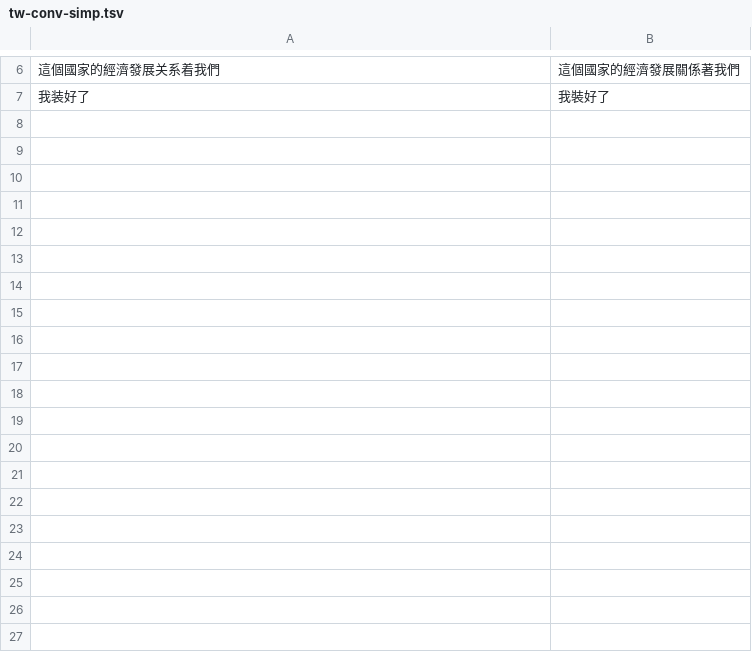
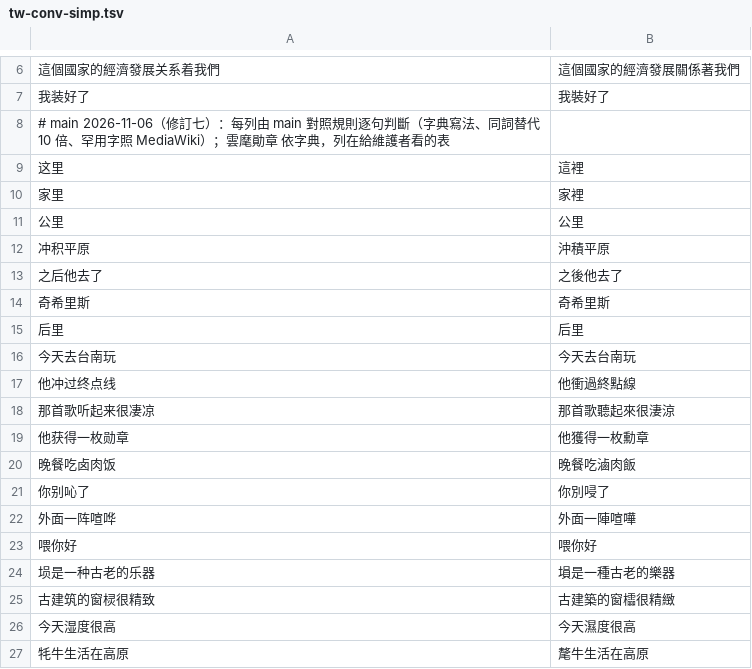
Before and after one commit to Nanako0129/shanjie, a TSV file: experiments/s2/tw-conv-simp.tsv, drawn as a sheet; only a part is shown, gaps mark what is left out; the diff covers the shown part only; the diff names each change by its address in the sheet, - before the commit and + after, or states it on an @@ line.

```diff
--- a/experiments/s2/tw-conv-simp.tsv
+++ b/experiments/s2/tw-conv-simp.tsv
+row 8: # main 2026-11-06（修訂七）：每列由 main 對照規則逐句判斷（字典寫法、同詞替代 10 倍、罕用字照 MediaWiki）；雲麾勛章 依字典，列在給維護者看的表
+row 9: 这里 | 這裡
+row 10: 家里 | 家裡
+row 11: 公里 | 公里
+row 12: 冲积平原 | 沖積平原
+row 13: 之后他去了 | 之後他去了
+row 14: 奇希里斯 | 奇希里斯
+row 15: 后里 | 后里
+row 16: 今天去台南玩 | 今天去台南玩
+row 17: 他冲过终点线 | 他衝過終點線
+row 18: 那首歌听起来很凄凉 | 那首歌聽起來很淒涼
+row 19: 他获得一枚勋章 | 他獲得一枚勳章
+row 20: 晚餐吃卤肉饭 | 晚餐吃滷肉飯
+row 21: 你别吣了 | 你別唚了
+row 22: 外面一阵喧哗 | 外面一陣喧嘩
+row 23: 喂你好 | 喂你好
+row 24: 埙是一种古老的乐器 | 塤是一種古老的樂器
+row 25: 古建筑的窗棂很精致 | 古建築的窗櫺很精緻
+row 26: 今天湿度很高 | 今天濕度很高
+row 27: 牦牛生活在高原 | 氂牛生活在高原
```
Also changed, not shown: 63 added rows elsewhere in this file, experiments/s2/tw-conv-ambiguous.tsv, 4 other files.
